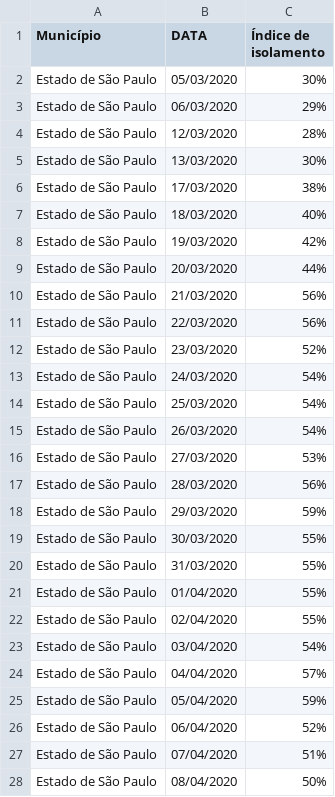
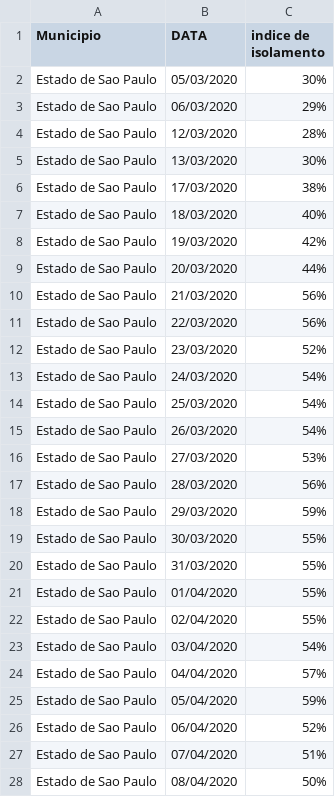
Before and after one commit to evertonenrico/covid-sor, a CSV file: Grafico_data Estado SP.csv, drawn as a sheet; only a part is shown; the diff covers the shown part only.

```diff
--- a/Grafico_data Estado SP.csv
+++ b/Grafico_data Estado SP.csv
@@ -1,28 +1,28 @@
-Município;DATA;Índice de isolamento
-Estado de São Paulo;05/03/2020;30%
-Estado de São Paulo;06/03/2020;29%
-Estado de São Paulo;12/03/2020;28%
-Estado de São Paulo;13/03/2020;30%
-Estado de São Paulo;17/03/2020;38%
-Estado de São Paulo;18/03/2020;40%
-Estado de São Paulo;19/03/2020;42%
-Estado de São Paulo;20/03/2020;44%
-Estado de São Paulo;21/03/2020;56%
-Estado de São Paulo;22/03/2020;56%
-Estado de São Paulo;23/03/2020;52%
-Estado de São Paulo;24/03/2020;54%
-Estado de São Paulo;25/03/2020;54%
-Estado de São Paulo;26/03/2020;54%
-Estado de São Paulo;27/03/2020;53%
-Estado de São Paulo;28/03/2020;56%
-Estado de São Paulo;29/03/2020;59%
-Estado de São Paulo;30/03/2020;55%
-Estado de São Paulo;31/03/2020;55%
-Estado de São Paulo;01/04/2020;55%
-Estado de São Paulo;02/04/2020;55%
-Estado de São Paulo;03/04/2020;54%
-Estado de São Paulo;04/04/2020;57%
-Estado de São Paulo;05/04/2020;59%
-Estado de São Paulo;06/04/2020;52%
-Estado de São Paulo;07/04/2020;51%
-Estado de São Paulo;08/04/2020;50%
+Municipio;DATA;indice de isolamento
+Estado de Sao Paulo;05/03/2020;30%
+Estado de Sao Paulo;06/03/2020;29%
+Estado de Sao Paulo;12/03/2020;28%
+Estado de Sao Paulo;13/03/2020;30%
+Estado de Sao Paulo;17/03/2020;38%
+Estado de Sao Paulo;18/03/2020;40%
+Estado de Sao Paulo;19/03/2020;42%
+Estado de Sao Paulo;20/03/2020;44%
+Estado de Sao Paulo;21/03/2020;56%
+Estado de Sao Paulo;22/03/2020;56%
+Estado de Sao Paulo;23/03/2020;52%
+Estado de Sao Paulo;24/03/2020;54%
+Estado de Sao Paulo;25/03/2020;54%
+Estado de Sao Paulo;26/03/2020;54%
+Estado de Sao Paulo;27/03/2020;53%
+Estado de Sao Paulo;28/03/2020;56%
+Estado de Sao Paulo;29/03/2020;59%
+Estado de Sao Paulo;30/03/2020;55%
+Estado de Sao Paulo;31/03/2020;55%
+Estado de Sao Paulo;01/04/2020;55%
+Estado de Sao Paulo;02/04/2020;55%
+Estado de Sao Paulo;03/04/2020;54%
+Estado de Sao Paulo;04/04/2020;57%
+Estado de Sao Paulo;05/04/2020;59%
+Estado de Sao Paulo;06/04/2020;52%
+Estado de Sao Paulo;07/04/2020;51%
+Estado de Sao Paulo;08/04/2020;50%
```
Also changed, not shown: 19 edited cells elsewhere in this file, Grafico_data Sorocaba.csv.
